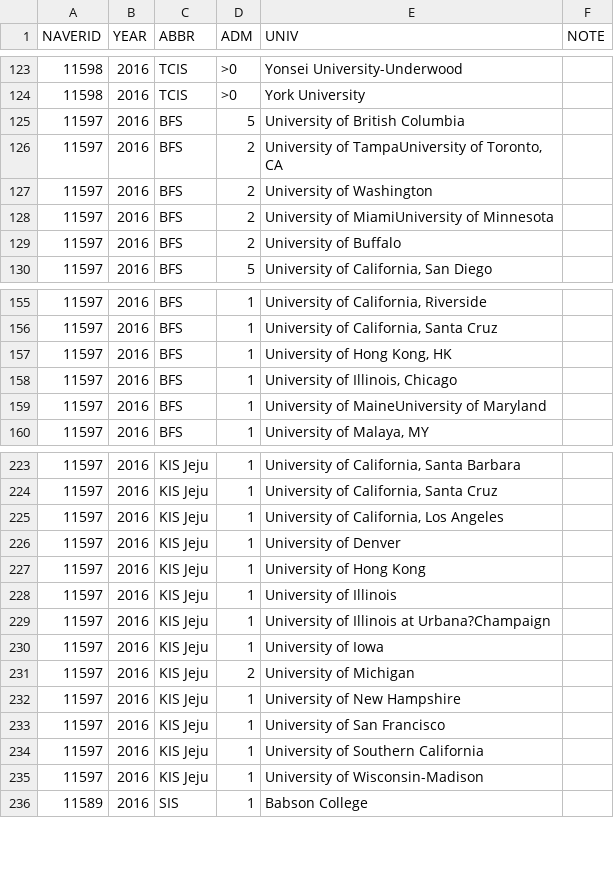
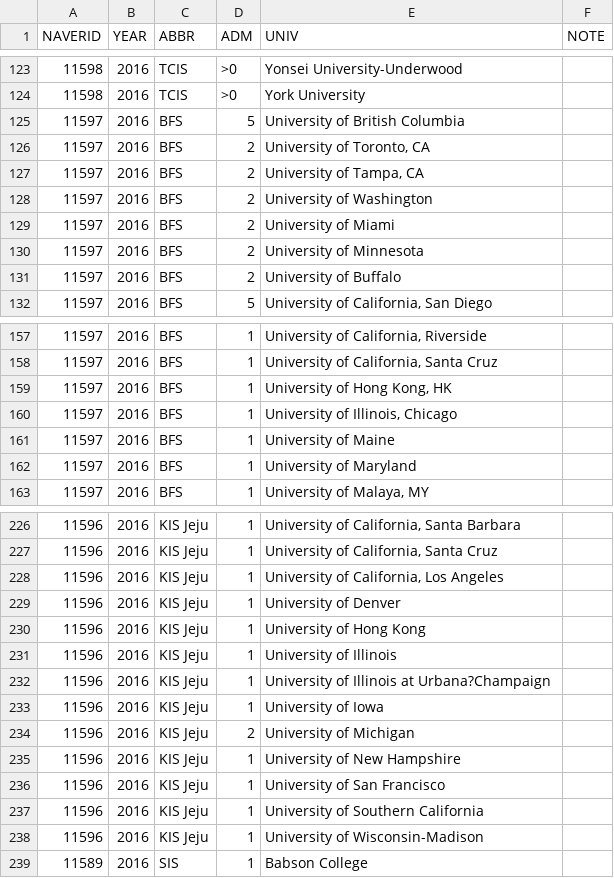
Before and after one commit to shanmdphd/InternationalSchool, a CSV file: resources/Univ.csv, drawn as a sheet; only a part is shown, gaps mark what is left out; the diff covers the shown part only.

```diff
--- a/resources/Univ.csv
+++ b/resources/Univ.csv
@@ -125,5 +125,7 @@ NAVERID,YEAR,ABBR,ADM,UNIV,NOTE
 11597,2016,BFS,5,"University of British Columbia"
-11597,2016,BFS,2,"University of TampaUniversity of Toronto, CA"
+11597,2016,BFS,2,"University of Toronto, CA"
+11597,2016,BFS,2,"University of Tampa, CA"
 11597,2016,BFS,2,"University of Washington"
-11597,2016,BFS,2,"University of MiamiUniversity of Minnesota"
+11597,2016,BFS,2,"University of Miami"
+11597,2016,BFS,2,"University of Minnesota"
 11597,2016,BFS,2,"University of Buffalo"
@@ -158,3 +160,4 @@ NAVERID,YEAR,ABBR,ADM,UNIV,NOTE
 11597,2016,BFS,1,"University of Illinois, Chicago"
-11597,2016,BFS,1,"University of MaineUniversity of Maryland"
+11597,2016,BFS,1,"University of Maine"
+11597,2016,BFS,1,"University of Maryland"
 11597,2016,BFS,1,"University of Malaya, MY"
@@ -223,14 +226,14 @@ NAVERID,YEAR,ABBR,ADM,UNIV,NOTE
-11597,2016,KIS Jeju,1,"University of California, Santa Barbara"
-11597,2016,KIS Jeju,1,"University of California, Santa Cruz"
-11597,2016,KIS Jeju,1,"University of California, Los Angeles"
-11597,2016,KIS Jeju,1,"University of Denver"
-11597,2016,KIS Jeju,1,"University of Hong Kong"
-11597,2016,KIS Jeju,1,"University of Illinois"
-11597,2016,KIS Jeju,1,"University of Illinois at Urbana?Champaign"
-11597,2016,KIS Jeju,1,"University of Iowa"
-11597,2016,KIS Jeju,2,"University of Michigan"
-11597,2016,KIS Jeju,1,"University of New Hampshire"
-11597,2016,KIS Jeju,1,"University of San Francisco"
-11597,2016,KIS Jeju,1,"University of Southern California"
-11597,2016,KIS Jeju,1,"University of Wisconsin-Madison"
+11596,2016,KIS Jeju,1,"University of California, Santa Barbara"
+11596,2016,KIS Jeju,1,"University of California, Santa Cruz"
+11596,2016,KIS Jeju,1,"University of California, Los Angeles"
+11596,2016,KIS Jeju,1,"University of Denver"
+11596,2016,KIS Jeju,1,"University of Hong Kong"
+11596,2016,KIS Jeju,1,"University of Illinois"
+11596,2016,KIS Jeju,1,"University of Illinois at Urbana?Champaign"
+11596,2016,KIS Jeju,1,"University of Iowa"
+11596,2016,KIS Jeju,2,"University of Michigan"
+11596,2016,KIS Jeju,1,"University of New Hampshire"
+11596,2016,KIS Jeju,1,"University of San Francisco"
+11596,2016,KIS Jeju,1,"University of Southern California"
+11596,2016,KIS Jeju,1,"University of Wisconsin-Madison"
 11589,2016,SIS,1,"Babson College"
```
Also changed, not shown: 96 edited cells elsewhere in this file, 7 other files.
